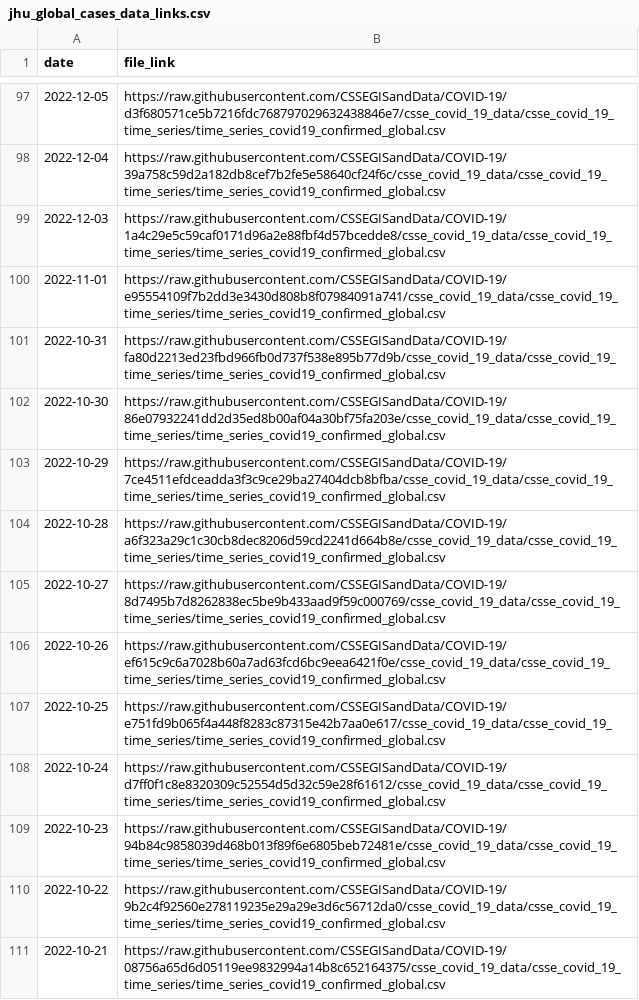
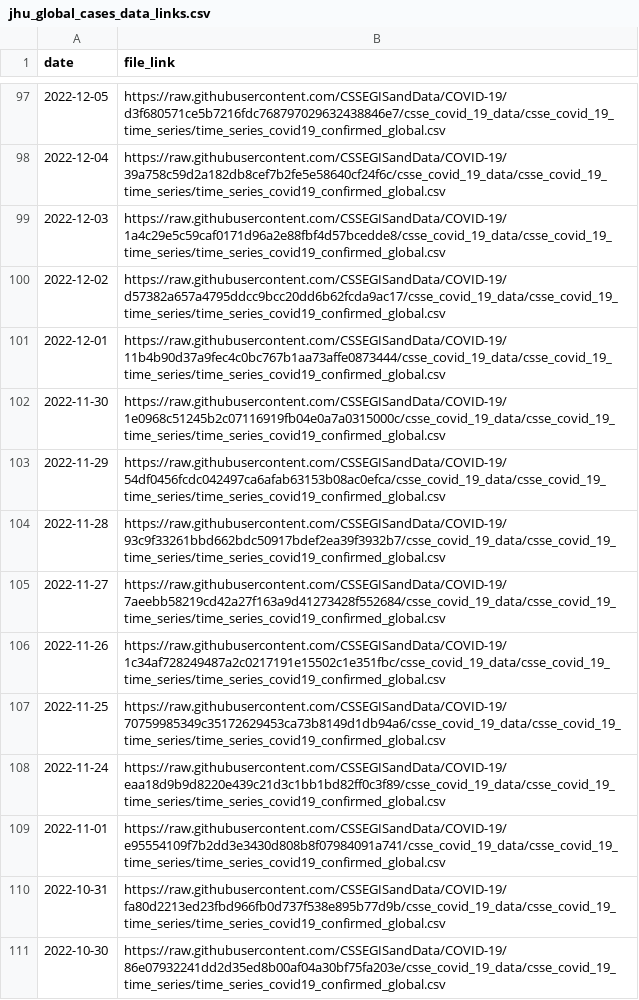
Before and after one commit to reichlab/covidData, a CSV file: data/jhu_global_cases_data_links.csv, drawn as a sheet; only a part is shown, gaps mark what is left out; the shorter side is filled out with more unchanged rows; the diff names each change by its address in the sheet, - before the commit and + after, or states it on an @@ line.

```diff
--- a/data/jhu_global_cases_data_links.csv
+++ b/data/jhu_global_cases_data_links.csv
+row 100: 2022-12-02 | https://raw.githubusercontent.com/CSSEGISandData/COVID-19/d57382a657a4795ddcc9bcc20dd6b62fcda9ac17/csse_covid_19_data/csse_covid_19_time_series/time_series_covid19_confirmed_global.csv
+row 101: 2022-12-01 | https://raw.githubusercontent.com/CSSEGISandData/COVID-19/11b4b90d37a9fec4c0bc767b1aa73affe0873444/csse_covid_19_data/csse_covid_19_time_series/time_series_covid19_confirmed_global.csv
+row 102: 2022-11-30 | https://raw.githubusercontent.com/CSSEGISandData/COVID-19/1e0968c51245b2c07116919fb04e0a7a0315000c/csse_covid_19_data/csse_covid_19_time_series/time_series_covid19_confirmed_global.csv
+row 103: 2022-11-29 | https://raw.githubusercontent.com/CSSEGISandData/COVID-19/54df0456fcdc042497ca6afab63153b08ac0efca/csse_covid_19_data/csse_covid_19_time_series/time_series_covid19_confirmed_global.csv
+row 104: 2022-11-28 | https://raw.githubusercontent.com/CSSEGISandData/COVID-19/93c9f33261bbd662bdc50917bdef2ea39f3932b7/csse_covid_19_data/csse_covid_19_time_series/time_series_covid19_confirmed_global.csv
+row 105: 2022-11-27 | https://raw.githubusercontent.com/CSSEGISandData/COVID-19/7aeebb58219cd42a27f163a9d41273428f552684/csse_covid_19_data/csse_covid_19_time_series/time_series_covid19_confirmed_global.csv
+row 106: 2022-11-26 | https://raw.githubusercontent.com/CSSEGISandData/COVID-19/1c34af728249487a2c0217191e15502c1e351fbc/csse_covid_19_data/csse_covid_19_time_series/time_series_covid19_confirmed_global.csv
+row 107: 2022-11-25 | https://raw.githubusercontent.com/CSSEGISandData/COVID-19/70759985349c35172629453ca73b8149d1db94a6/csse_covid_19_data/csse_covid_19_time_series/time_series_covid19_confirmed_global.csv
+row 108: 2022-11-24 | https://raw.githubusercontent.com/CSSEGISandData/COVID-19/eaa18d9b9d8220e439c21d3c1bb1bd82ff0c3f89/csse_covid_19_data/csse_covid_19_time_series/time_series_covid19_confirmed_global.csv
```
